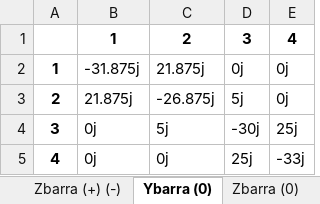
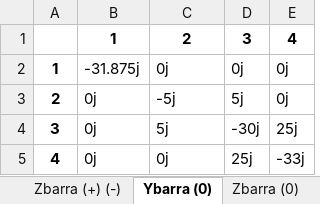
Before and after one commit to muradaniel/xlfaults, an Excel workbook: resultados.xlsx, sheet Ybarra (0), drawn as a sheet; values as stored, in another font and other column widths than the file's, no borders; the diff names each change by its address in the sheet, - before the commit and + after, or states it on an @@ line.

```diff
--- a/resultados.xlsx (sheet Ybarra (0))
+++ b/resultados.xlsx (sheet Ybarra (0))
-C2: 21.875j
+C2: 0j
-B3: 21.875j
+B3: 0j
-C3: -26.875j
+C3: -5j
```
Also changed, not shown: sheet Curto Monofásico - Barra 4, sheet Zbarra (0), other sheet tabs, xlfaults.xlsm, 9 other files.
